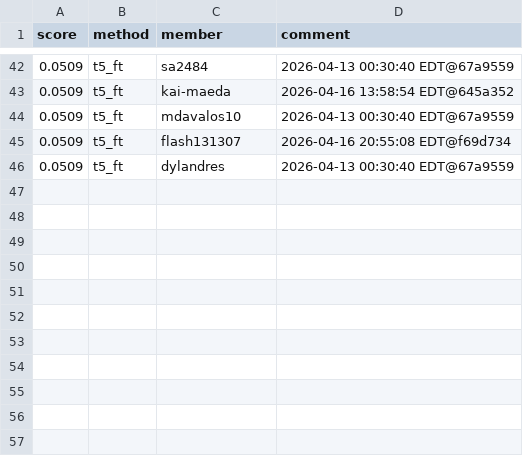
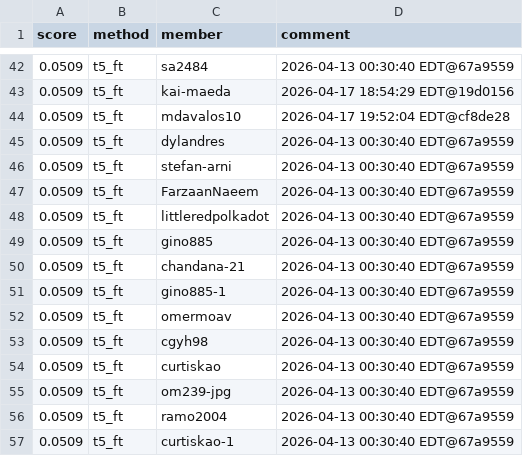
Before and after one commit to Cornell-Tech-CS5744-Spring-2026/leaderboards, a CSV file: a4/t5_ft.csv, drawn as a sheet; only a part is shown, gaps mark what is left out; the diff covers the shown part only.

```diff
--- a/a4/t5_ft.csv
+++ b/a4/t5_ft.csv
@@ -42,5 +42,16 @@ score,method,member,comment
 0.0509,t5_ft,sa2484,2026-04-13 00:30:40 EDT@67a9559
-0.0509,t5_ft,kai-maeda,2026-04-16 13:58:54 EDT@645a352
-0.0509,t5_ft,mdavalos10,2026-04-13 00:30:40 EDT@67a9559
-0.0509,t5_ft,flash131307,2026-04-16 20:55:08 EDT@f69d734
+0.0509,t5_ft,kai-maeda,2026-04-17 18:54:29 EDT@19d0156
+0.0509,t5_ft,mdavalos10,2026-04-17 19:52:04 EDT@cf8de28
 0.0509,t5_ft,dylandres,2026-04-13 00:30:40 EDT@67a9559
+0.0509,t5_ft,stefan-arni,2026-04-13 00:30:40 EDT@67a9559
+0.0509,t5_ft,FarzaanNaeem,2026-04-13 00:30:40 EDT@67a9559
+0.0509,t5_ft,littleredpolkadot,2026-04-13 00:30:40 EDT@67a9559
+0.0509,t5_ft,gino885,2026-04-13 00:30:40 EDT@67a9559
+0.0509,t5_ft,chandana-21,2026-04-13 00:30:40 EDT@67a9559
+0.0509,t5_ft,gino885-1,2026-04-13 00:30:40 EDT@67a9559
+0.0509,t5_ft,omermoav,2026-04-13 00:30:40 EDT@67a9559
+0.0509,t5_ft,cgyh98,2026-04-13 00:30:40 EDT@67a9559
+0.0509,t5_ft,curtiskao,2026-04-13 00:30:40 EDT@67a9559
+0.0509,t5_ft,om239-jpg,2026-04-13 00:30:40 EDT@67a9559
+0.0509,t5_ft,ramo2004,2026-04-13 00:30:40 EDT@67a9559
+0.0509,t5_ft,curtiskao-1,2026-04-13 00:30:40 EDT@67a9559
```
Also changed, not shown: 7 added rows, 7 removed rows, 12 moved rows and 4 edited cells elsewhere in this file.
